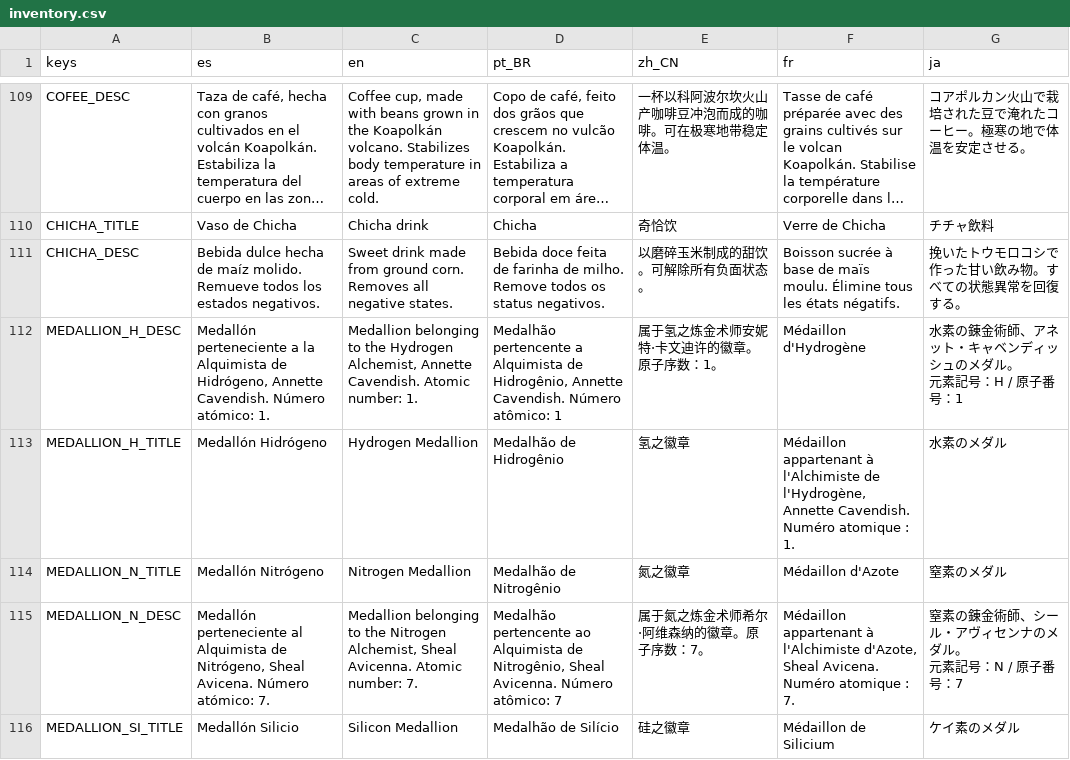
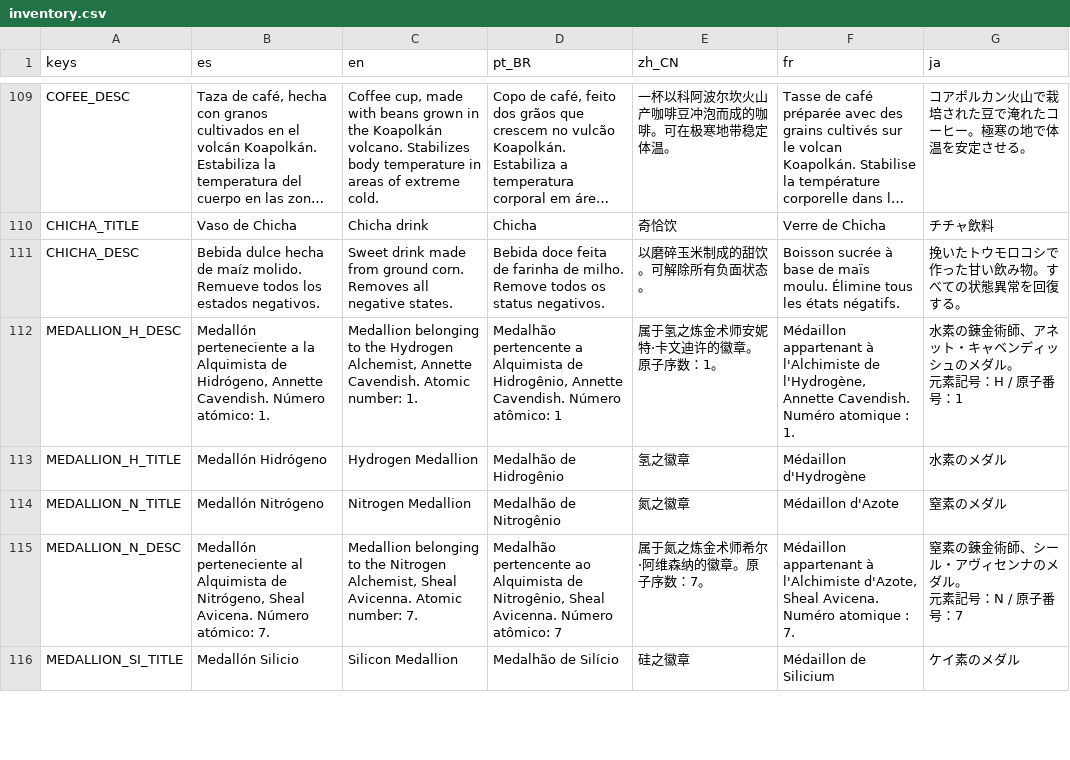
Before and after one commit to dannygaray60/toziuha-night-oota-revamped-translation, a CSV file: localization_order_of_the_alchemists/inventory.csv, drawn as a sheet; only a part is shown, gaps mark what is left out; long unchanged cells end in ….

```diff
--- a/localization_order_of_the_alchemists/inventory.csv
+++ b/localization_order_of_the_alchemists/inventory.csv
@@ -274,5 +274,5 @@ CHICHA_TITLE,Vaso de Chicha,Chicha drink,Chicha,奇恰饮,Verre de Chicha,チチ
 CHICHA_DESC,Bebida dulce hecha de maíz molido. Remueve todos los estados negativos.,Sweet drink made from ground corn. Removes all negative states.,Bebida doce feita de farinha de milho. Remove todos os status negativos.,以磨碎玉米制成的甜饮。可解除所有负面状态。,Boisson sucrée à base de maïs moulu. Élimine tous les états négatifs.,挽いたトウモロコシで作った甘い飲み物。すべての状態異常を回復する。
-MEDALLION_H_DESC,"Medallón perteneciente a la Alquimista de Hidrógeno, Annette Cavendish. Número atómico: 1.","Medallion belonging to the Hydrogen Alchemist, Annette Cavendish. Atomic number: 1.","Medalhão pertencente a Alquimista de Hidrogênio, Annette Cavendish. Número atômico: 1",属于氢之炼金术师安妮特·卡文迪许的徽章。原子序数：1。,Médaillon d'Hydrogène,"水素の錬金術師、アネット・キャベンディッシュのメダル。
-元素記号：H / 原子番号：1"
-MEDALLION_H_TITLE,Medallón Hidrógeno,Hydrogen Medallion,Medalhão de Hidrogênio,氢之徽章,"Médaillon appartenant à l'Alchimiste de l'Hydrogène, Annette Cavendish. Numéro atomique : 1.",水素のメダル
+MEDALLION_H_DESC,"Medallón perteneciente a la Alquimista de Hidrógeno, Annette Cavendish. Número atómico: 1.","Medallion belonging to the Hydrogen Alchemist, Annette Cavendish. Atomic number: 1.","Medalhão pertencente a Alquimista de Hidrogênio, Annette Cavendish. Número atômico: 1",属于氢之炼金术师安妮特·卡文迪许的徽章。原子序数：1。,"Médaillon appartenant à l'Alchimiste de l'Hydrogène, Annette Cavendish. Numéro atomique : 1.","水素の錬金術師、アネット・キャベンディッシュのメダル。
+元素記号：H / 原子番号：1"
+MEDALLION_H_TITLE,Medallón Hidrógeno,Hydrogen Medallion,Medalhão de Hidrogênio,氢之徽章,Médaillon d'Hydrogène,水素のメダル
 MEDALLION_N_TITLE,Medallón Nitrógeno,Nitrogen Medallion,Medalhão de Nitrogênio,氮之徽章,Médaillon d'Azote,窒素のメダル
```
Also changed, not shown: localization_order_of_the_alchemists/dialogs.csv.
